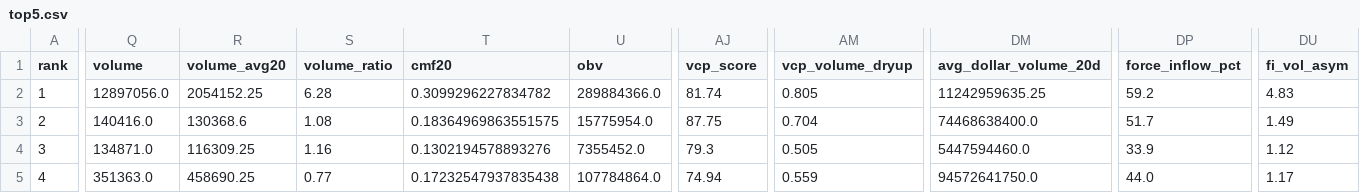
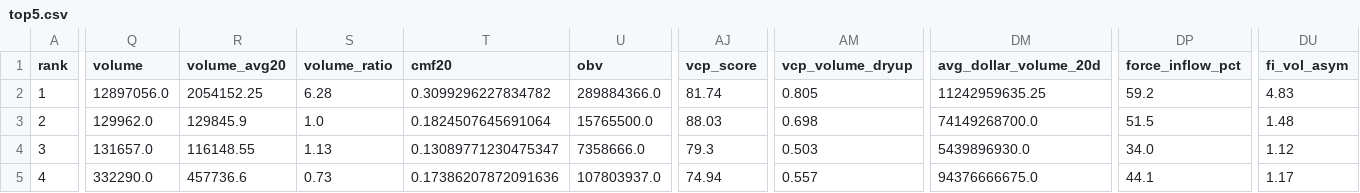
Before and after one commit to kyungseokpark/Stock_Agent_rev, a CSV file: output/kr/top5.csv, drawn as a sheet; only a part is shown, gaps mark what is left out; the diff covers the shown part only; the diff names each change by its address in the sheet, - before the commit and + after, or states it on an @@ line.

```diff
--- a/output/kr/top5.csv
+++ b/output/kr/top5.csv
-Q3 (volume): 140416.0
+Q3 (volume): 129962.0
-R3 (volume_avg20): 130368.6
+R3 (volume_avg20): 129845.9
-S3 (volume_ratio): 1.08
+S3 (volume_ratio): 1.0
-T3 (cmf20): 0.18364969863551575
+T3 (cmf20): 0.1824507645691064
-U3 (obv): 15775954.0
+U3 (obv): 15765500.0
-AJ3 (vcp_score): 87.75
+AJ3 (vcp_score): 88.03
-AM3 (vcp_volume_dryup): 0.704
+AM3 (vcp_volume_dryup): 0.698
-DM3 (avg_dollar_volume_20d): 74468638400.0
+DM3 (avg_dollar_volume_20d): 74149268700.0
-DP3 (force_inflow_pct): 51.7
+DP3 (force_inflow_pct): 51.5
-DU3 (fi_vol_asym): 1.49
+DU3 (fi_vol_asym): 1.48
-Q4 (volume): 134871.0
+Q4 (volume): 131657.0
-R4 (volume_avg20): 116309.25
+R4 (volume_avg20): 116148.55
-S4 (volume_ratio): 1.16
+S4 (volume_ratio): 1.13
-T4 (cmf20): 0.1302194578893276
+T4 (cmf20): 0.13089771230475347
-U4 (obv): 7355452.0
+U4 (obv): 7358666.0
-AM4 (vcp_volume_dryup): 0.505
+AM4 (vcp_volume_dryup): 0.503
-DM4 (avg_dollar_volume_20d): 5447594460.0
+DM4 (avg_dollar_volume_20d): 5439896930.0
-DP4 (force_inflow_pct): 33.9
+DP4 (force_inflow_pct): 34.0
-Q5 (volume): 351363.0
+Q5 (volume): 332290.0
-R5 (volume_avg20): 458690.25
+R5 (volume_avg20): 457736.6
-S5 (volume_ratio): 0.77
+S5 (volume_ratio): 0.73
-T5 (cmf20): 0.17232547937835438
+T5 (cmf20): 0.17386207872091636
-U5 (obv): 107784864.0
+U5 (obv): 107803937.0
-AM5 (vcp_volume_dryup): 0.559
+AM5 (vcp_volume_dryup): 0.557
-DM5 (avg_dollar_volume_20d): 94572641750.0
+DM5 (avg_dollar_volume_20d): 94376666675.0
-DP5 (force_inflow_pct): 44.0
+DP5 (force_inflow_pct): 44.1
```
Also changed, not shown: 19 edited cells elsewhere in this file, output/kr/full_result.csv, output/kr/performance_tracking.csv, 3 other files.
